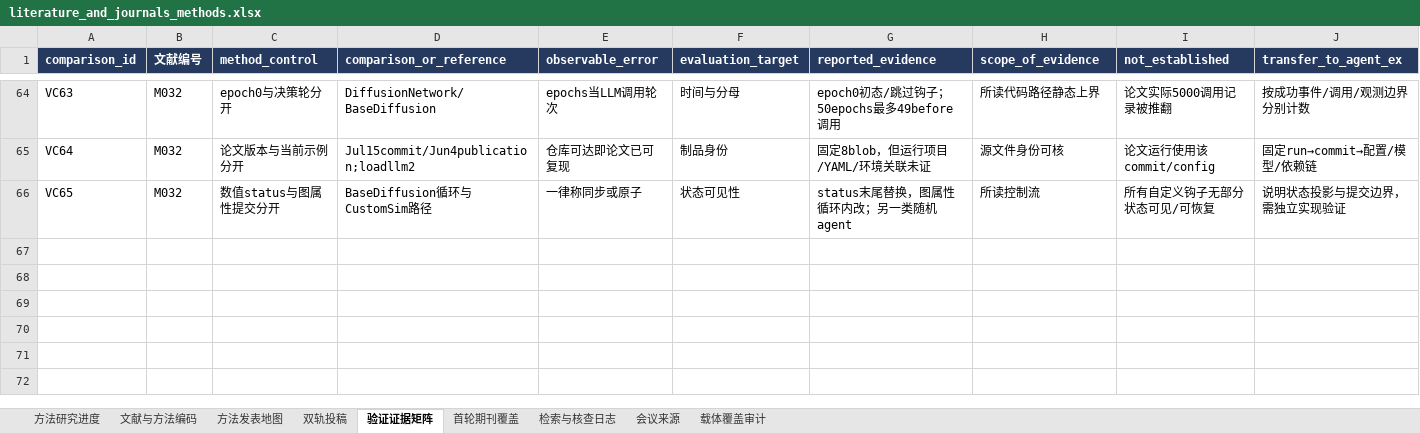
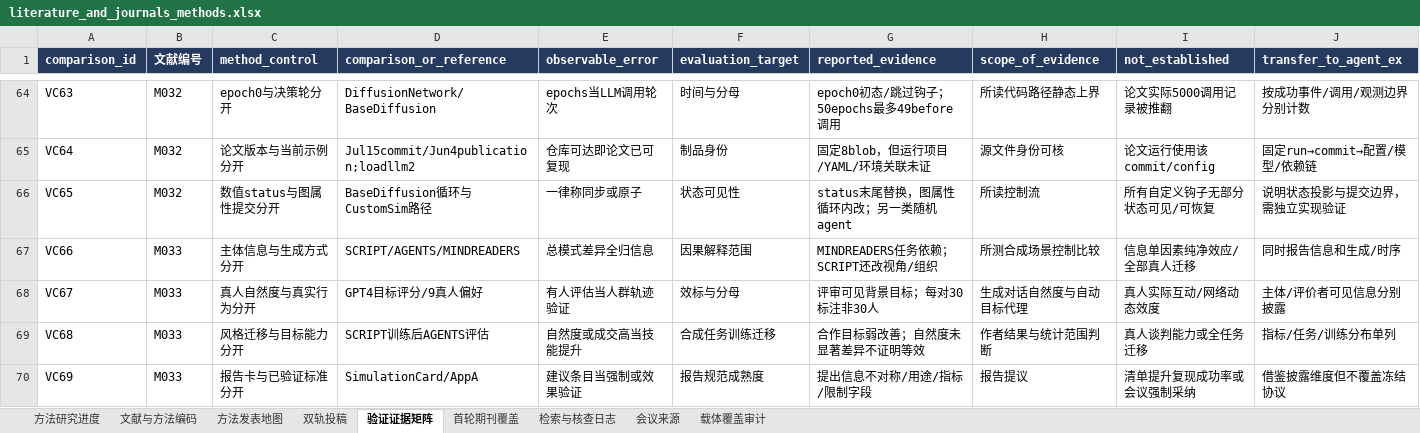
Before and after one commit to BNU-CCR/Agent-EX, an Excel workbook: literature-review/exports/literature_and_journals_methods.xlsx, sheet 验证证据矩阵, drawn as a sheet; only a part is shown, gaps mark what is left out; values as stored, in another font and other column widths than the file's, no borders; rows hold the shown columns only; the diff names each change by its address in the sheet, - before the commit and + after, or states it on an @@ line.

```diff
--- a/literature-review/exports/literature_and_journals_methods.xlsx (sheet 验证证据矩阵)
+++ b/literature-review/exports/literature_and_journals_methods.xlsx (sheet 验证证据矩阵)
+row 67: VC66 | M033 | 主体信息与生成方式分开 | SCRIPT/AGENTS/MINDREADERS | 总模式差异全归信息 | 因果解释范围 | MINDREADERS任务依赖；SCRIPT还改视角/组织 | 所测合成场景控制比较 | 信息单因素纯净效应/全部真人迁移 | 同时报告信息和生成/时序
+row 68: VC67 | M033 | 真人自然度与真实行为分开 | GPT4目标评分/9真人偏好 | 有人评估当人群轨迹验证 | 效标与分母 | 评审可见背景目标；每对30标注非30人 | 生成对话自然度与自动目标代理 | 真人实际互动/网络动态效度 | 主体/评价者可见信息分别披露
+row 69: VC68 | M033 | 风格迁移与目标能力分开 | SCRIPT训练后AGENTS评估 | 自然度或成交高当技能提升 | 合成任务训练迁移 | 合作目标弱改善；自然度未显著差异不证明等效 | 作者结果与统计范围判断 | 真人谈判能力或全任务迁移 | 指标/任务/训练分布单列
+row 70: VC69 | M033 | 报告卡与已验证标准分开 | SimulationCard/AppA | 建议条目当强制或效果验证 | 报告规范成熟度 | 提出信息不对称/用途/指标/限制字段 | 报告提议 | 清单提升复现成功率或会议强制采纳 | 借鉴披露维度但不覆盖冻结协议
```
Also changed, not shown: sheet 检索与核查日志, sheet 文献与方法编码, 16 other files.
